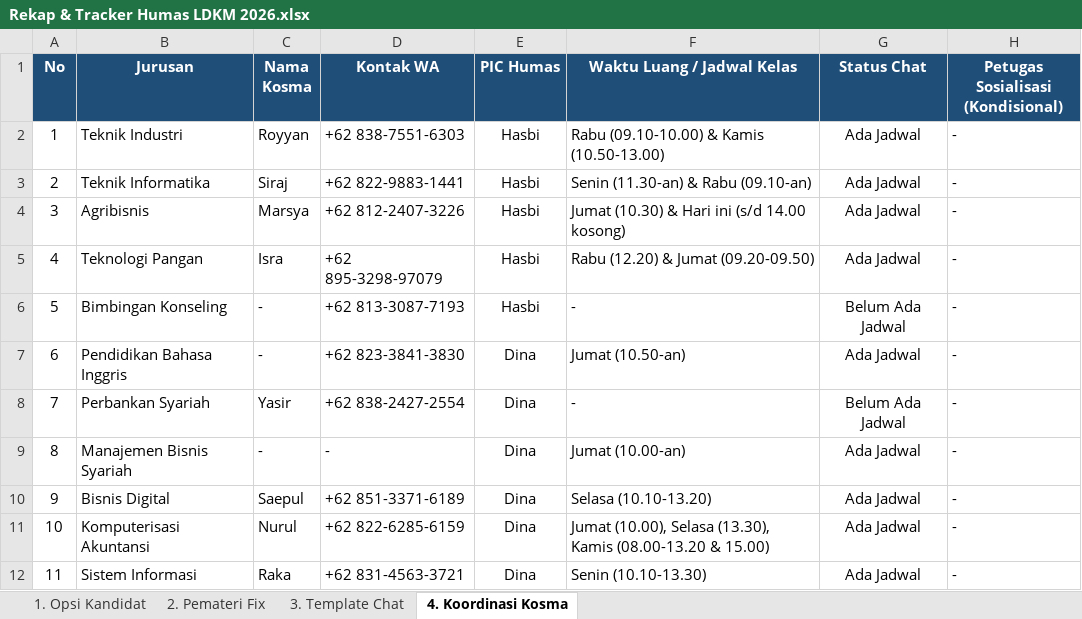
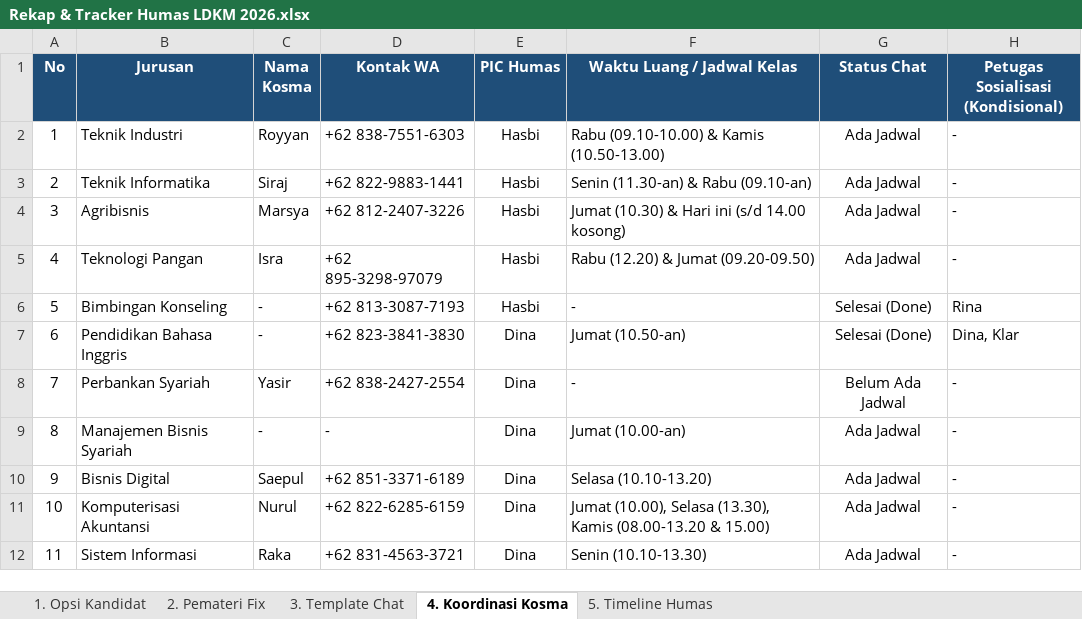
Before and after one commit to hasbidiqas/humas, an Excel workbook: Rekap & Tracker Humas LDKM 2026.xlsx, sheet 4. Koordinasi Kosma, drawn as a sheet; values as stored, in another font and other column widths than the file's, no borders; the diff names each change by its address in the sheet, - before the commit and + after, or states it on an @@ line.

Commit message:
feat: tambahkan sheet 5. Timeline Humas dan simpan berkas notula rapat serta TOR LDKM 2026

```diff
--- a/Rekap & Tracker Humas LDKM 2026.xlsx (sheet 4. Koordinasi Kosma)
+++ b/Rekap & Tracker Humas LDKM 2026.xlsx (sheet 4. Koordinasi Kosma)
+sheet tab: 5. Timeline Humas
-G6 (Status Chat): Belum Ada Jadwal
+G6 (Status Chat): Selesai (Done)
-H6: -
+H6: Rina
-G7 (Status Chat): Ada Jadwal
+G7 (Status Chat): Selesai (Done)
-H7: -
+H7: Dina, Klar
```
Also changed, not shown: 3 other files.
